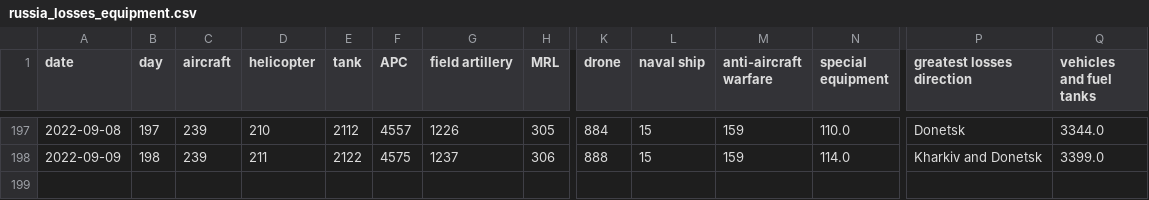
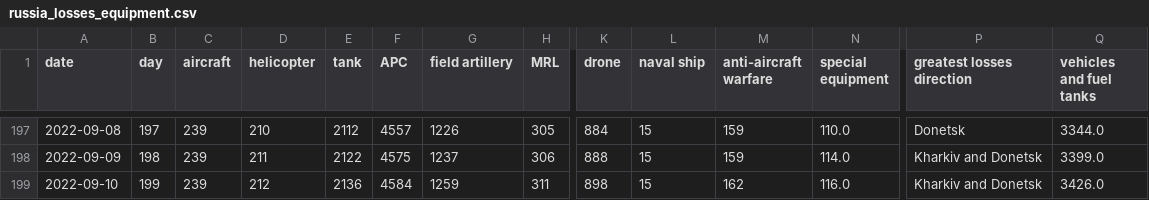
Before and after one commit to weiyuet/Russo-Ukrainian_War, a CSV file: data/russia_losses_equipment.csv, drawn as a sheet; only a part is shown, gaps mark what is left out; rows hold the shown columns only; the diff names each change by its address in the sheet, - before the commit and + after, or states it on an @@ line.

```diff
--- a/data/russia_losses_equipment.csv
+++ b/data/russia_losses_equipment.csv
+row 199: 2022-09-10 | 199 | 239 | 212 | 2136 | 4584 | 1259 | 311 | 898 | 15 | 162 | 116.0 | Kharkiv and Donetsk | 3426.0
```
Also changed, not shown: data/russia_losses_personnel.csv, 5 other files.
